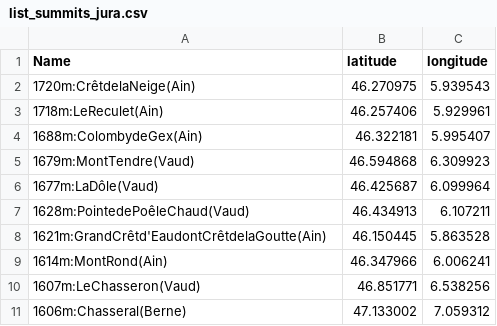
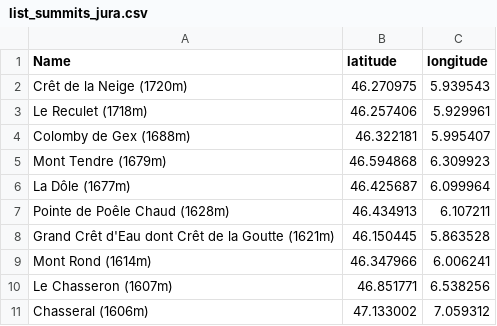
Before and after one commit to SamDurand/Summit-in-Sight, a CSV file: data/list_summits_jura.csv, drawn as a sheet.

```diff
--- a/data/list_summits_jura.csv
+++ b/data/list_summits_jura.csv
@@ -1,11 +1,11 @@
 Name,latitude,longitude
-1720m:CrêtdelaNeige(Ain),46.270975,5.939543
-1718m:LeReculet(Ain),46.257406,5.929961
-1688m:ColombydeGex(Ain),46.322181,5.995407
-1679m:MontTendre(Vaud),46.594868,6.309923
-1677m:LaDôle(Vaud),46.425687,6.099964
-1628m:PointedePoêleChaud(Vaud),46.434913,6.107211
-1621m:GrandCrêtd'EaudontCrêtdelaGoutte(Ain),46.150445,5.863528
-1614m:MontRond(Ain),46.347966,6.006241
-1607m:LeChasseron(Vaud),46.851771,6.538256
-1606m:Chasseral(Berne),47.133002,7.059312
+Crêt de la Neige (1720m),46.270975,5.939543
+Le Reculet (1718m),46.257406,5.929961
+Colomby de Gex (1688m),46.322181,5.995407
+Mont Tendre (1679m),46.594868,6.309923
+La Dôle (1677m),46.425687,6.099964
+Pointe de Poêle Chaud (1628m),46.434913,6.107211
+Grand Crêt d'Eau dont Crêt de la Goutte (1621m),46.150445,5.863528
+Mont Rond (1614m),46.347966,6.006241
+Le Chasseron (1607m),46.851771,6.538256
+Chasseral (1606m),47.133002,7.059312
```
Also changed, not shown: data/list_summits_massif_central.csv, data/list_summits_pyrenees.csv, 7 other files.
